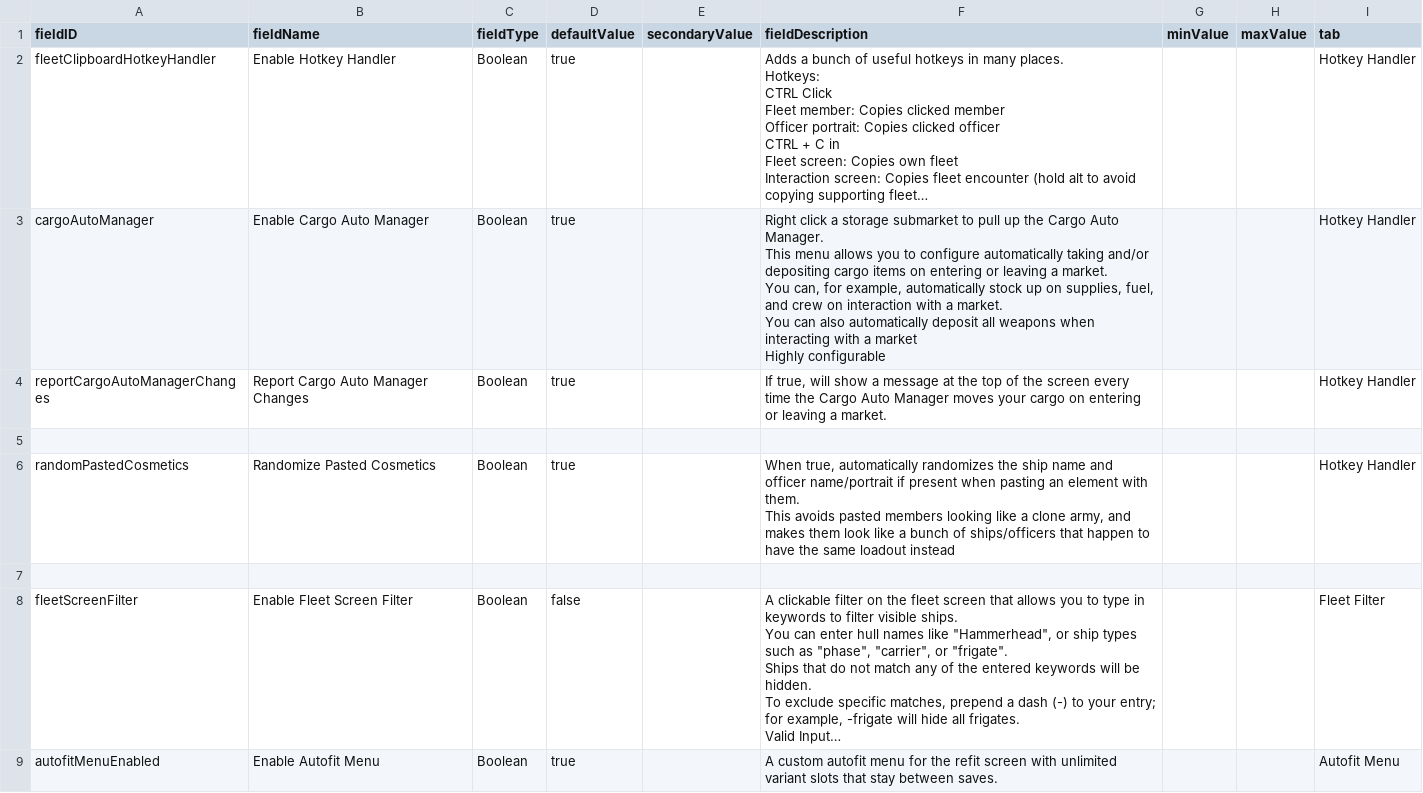
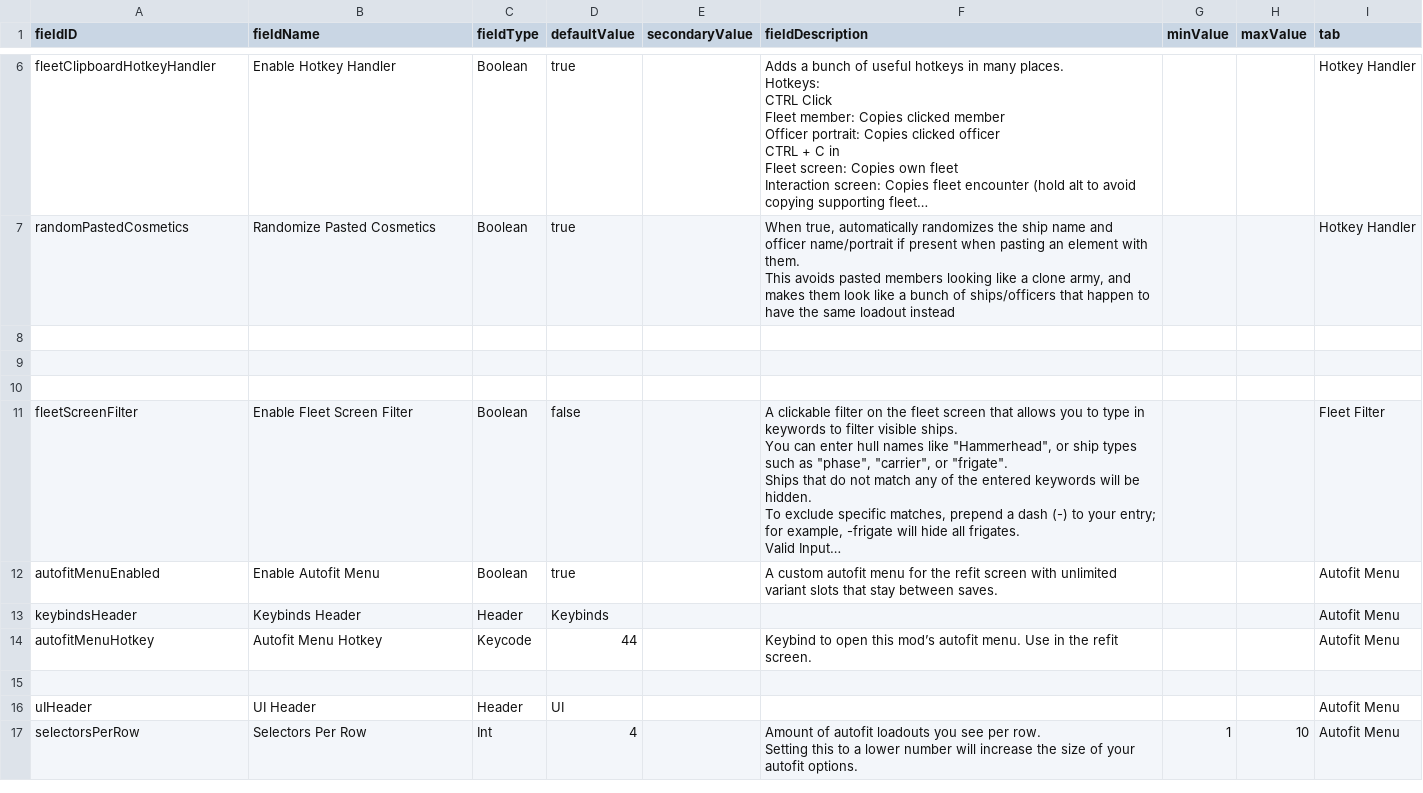
Before and after one commit to S-Numan/FleetBuilder, a CSV file: data/config/LunaSettings.csv, drawn as a sheet; only a part is shown, gaps mark what is left out; the shorter side is filled out with more unchanged rows; long unchanged cells end in …; removed rows and columns are numbered as before the commit, all else as after; ↵ is a line break in a cell; the diff covers the shown part only; the diff names each change by its address in the sheet, - before the commit and + after, or states it on an @@ line.

Commit message:
settings patch

```diff
--- a/data/config/LunaSettings.csv
+++ b/data/config/LunaSettings.csv
-row 3: cargoAutoManager | Enable Cargo Auto Manager | Boolean | true |  | Right click a storage submarket to pull up the Cargo Auto Manager. ↵ This menu allows you to configure automatically taking and/or depositing cargo items on entering or leaving a market. ↵ You can, for example, automatically stock up on supplies, fuel, and crew on interaction with a market. ↵ You can also automatically deposit all weapons when interacting with a market ↵ Highly configurable |  |  | Hotkey Handler
-A7 (fieldID): reportCargoAutoManagerChanges
+A7 (fieldID): randomPastedCosmetics
-B7 (fieldName): Report Cargo Auto Manager Changes
+B7 (fieldName): Randomize Pasted Cosmetics
-F7 (fieldDescription): If true, will show a message at the top of the screen every time the Cargo Auto Manager moves your cargo on entering or leaving a market.
+F7 (fieldDescription): When true, automatically randomizes the ship name and officer name/portrait if present when pasting an element with them. ↵ This avoids pasted members looking like a clone army, and makes them look like a bunch of ships/officers that happen to have the same loadout instead
-row 9: randomPastedCosmetics | Randomize Pasted Cosmetics | Boolean | true |  | When true, automatically randomizes the ship name and officer name/portrait if present when pasting an element with them. ↵ This avoids pasted members looking like a clone army, and makes them look like a bunch of ships/officers that happen to have the same loadout instead |  |  | Hotkey Handler
+row 9: (empty)
```
Also changed, not shown: 5 added rows, 4 removed rows and 6 edited cells elsewhere in this file, 6 other files.
